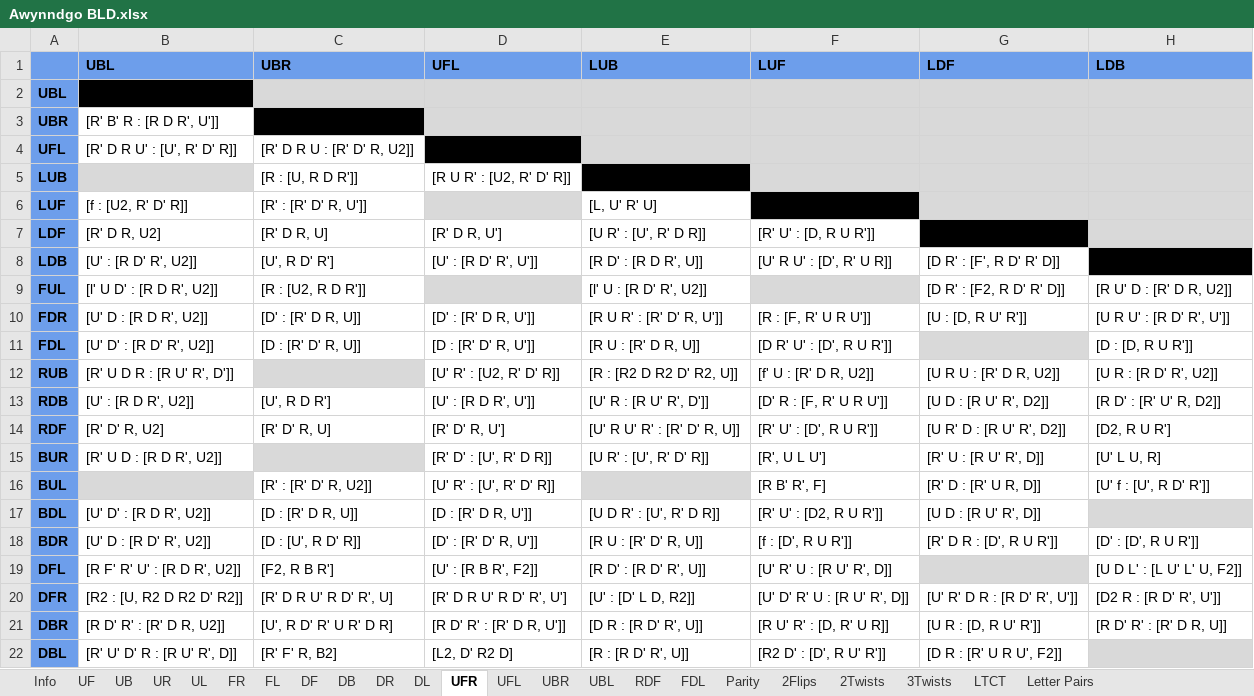
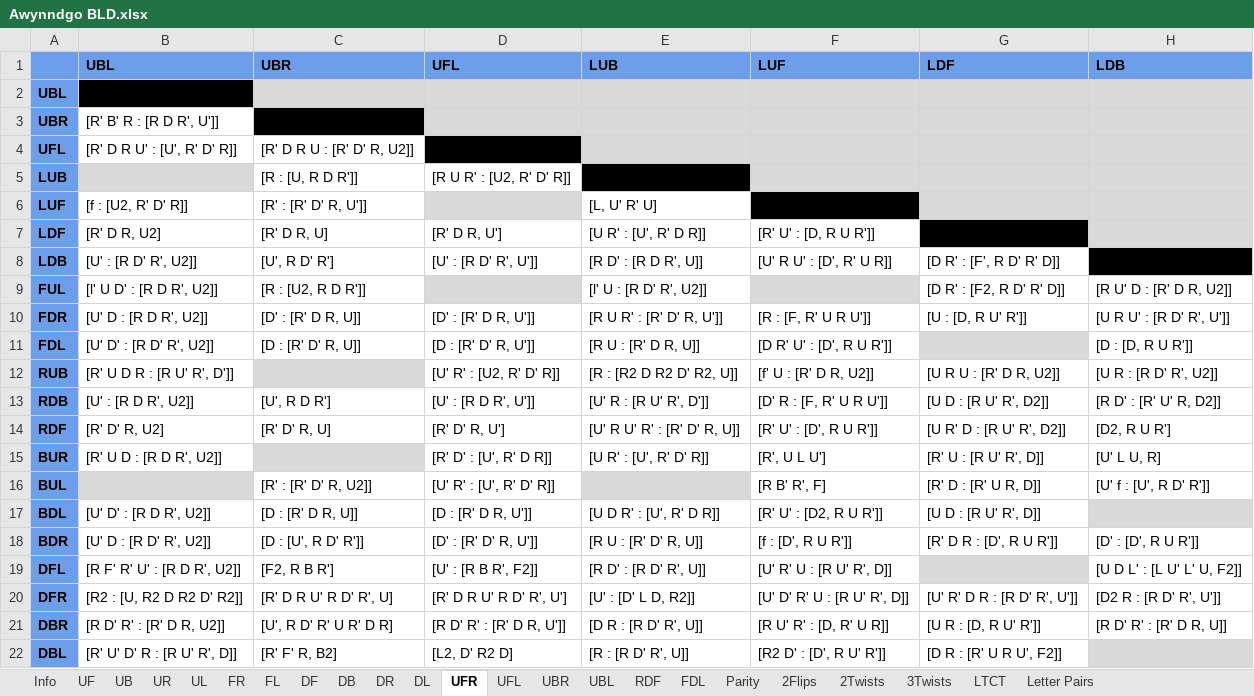
Before and after one commit to rpfarish/3BLD_analytic_generator, an Excel workbook: Spreadsheets/Awynndgo BLD.xlsx, sheet UFR, drawn as a sheet; only a part is shown; values as stored, in another font and other column widths than the file's, no borders; charts and pictures not drawn; the diff names each change by its address in the sheet, - before the commit and + after, or states it on an @@ line.

```diff
--- a/Spreadsheets/Awynndgo BLD.xlsx (sheet UFR)
+++ b/Spreadsheets/Awynndgo BLD.xlsx (sheet UFR)
-C18 (UBR): [D : [U', R D' R]]
+C18 (UBR): [D : [U', R D' R']]
```
Also changed, not shown: sheet RDF, sheet UL, sheet UF, Spreadsheets/Elliott Full Floating + More.xlsx, 44 other files.
